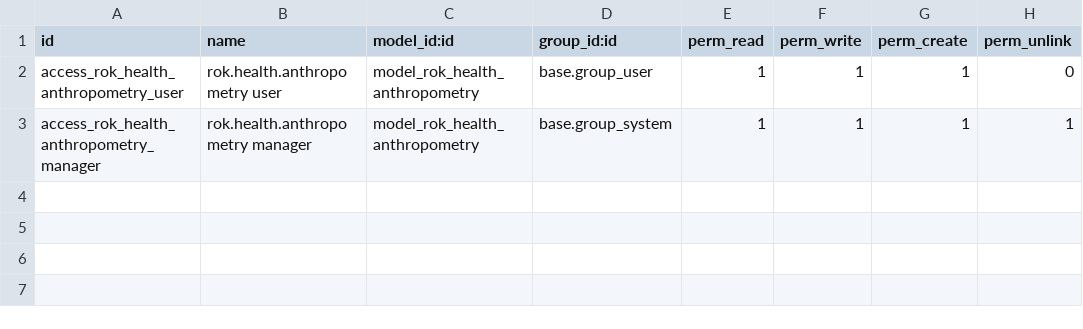
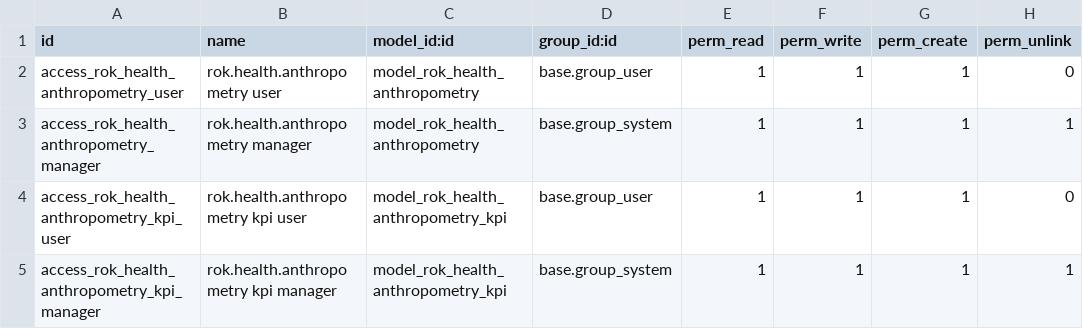
Before and after one commit to ruslan-ok/rok-odoo, a CSV file: rok_health/security/ir.model.access.csv, drawn as a sheet.

Commit message:
[IMP] Health KPI

```diff
--- a/rok_health/security/ir.model.access.csv
+++ b/rok_health/security/ir.model.access.csv
@@ -3 +3,3 @@ access_rok_health_anthropometry_user,rok.health.anthropometry user,model_rok_hea
 access_rok_health_anthropometry_manager,rok.health.anthropometry manager,model_rok_health_anthropometry,base.group_system,1,1,1,1
+access_rok_health_anthropometry_kpi_user,rok.health.anthropometry kpi user,model_rok_health_anthropometry_kpi,base.group_user,1,1,1,0
+access_rok_health_anthropometry_kpi_manager,rok.health.anthropometry kpi manager,model_rok_health_anthropometry_kpi,base.group_system,1,1,1,1
```
Also changed, not shown: 2 other files.
